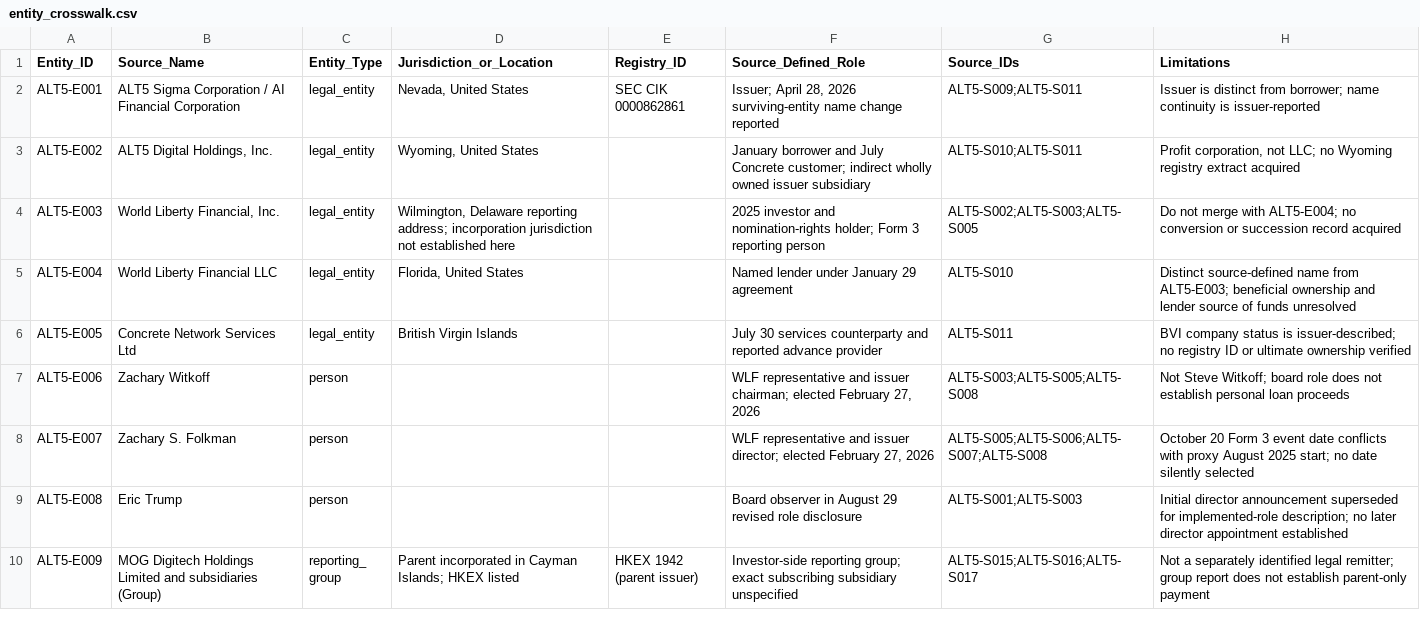
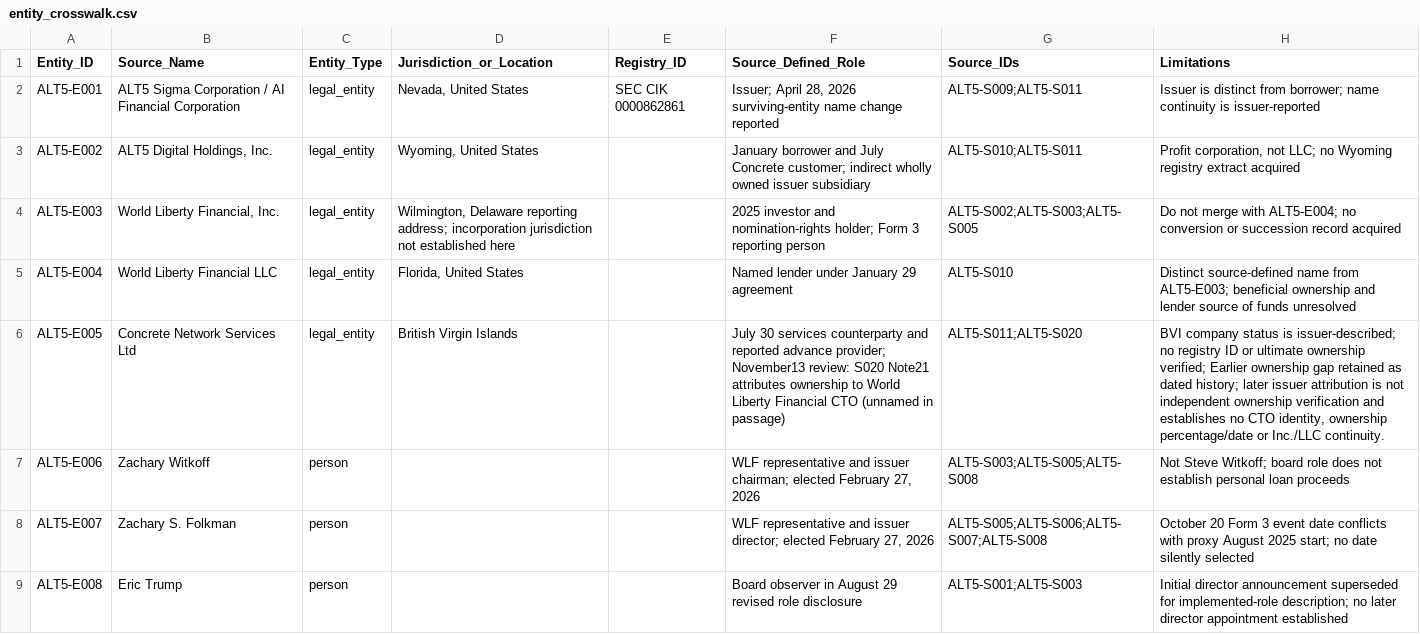
Before and after one commit to mfreeze77/DJT, a CSV file: research-library/research/alt5_wlf_2026/entity_crosswalk.csv, drawn as a sheet; only a part is shown; the shorter side is filled out with more unchanged rows.

```diff
--- a/research-library/research/alt5_wlf_2026/entity_crosswalk.csv
+++ b/research-library/research/alt5_wlf_2026/entity_crosswalk.csv
@@ -5,3 +5,3 @@ ALT5-E003,"World Liberty Financial, Inc.",legal_entity,"Wilmington, Delaware rep
 ALT5-E004,World Liberty Financial LLC,legal_entity,"Florida, United States",,Named lender under January 29 agreement,ALT5-S010,Distinct source-defined name from ALT5-E003; beneficial ownership and lender source of funds unresolved
-ALT5-E005,Concrete Network Services Ltd,legal_entity,British Virgin Islands,,July 30 services counterparty and reported advance provider,ALT5-S011,BVI company status is issuer-described; no registry ID or ultimate ownership verified
+ALT5-E005,Concrete Network Services Ltd,legal_entity,British Virgin Islands,,July 30 services counterparty and reported advance provider; November13 review: S020 Note21 attributes ownership to World Liberty Financial CTO (unnamed in passage),ALT5-S011;ALT5-S020,"BVI company status is issuer-described; no registry ID or ultimate ownership verified; Earlier ownership gap retained as dated history; later issuer attribution is not independent ownership verification and establishes no CTO identity, ownership percentage/date or Inc./LLC continuity."
 ALT5-E006,Zachary Witkoff,person,,,"WLF representative and issuer chairman; elected February 27, 2026",ALT5-S003;ALT5-S005;ALT5-S008,Not Steve Witkoff; board role does not establish personal loan proceeds
```
Also changed, not shown: research-library/Tmanch_CH7_claim_ledger.csv, 6 other files.
